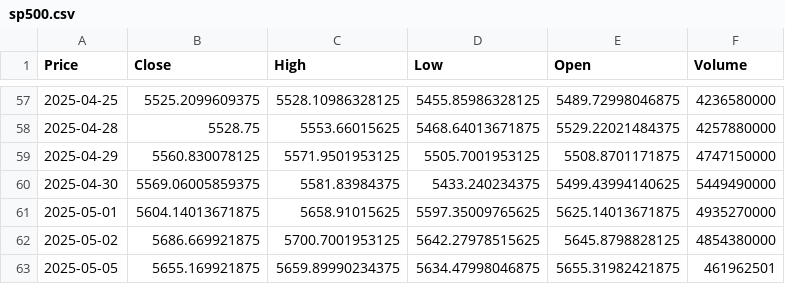
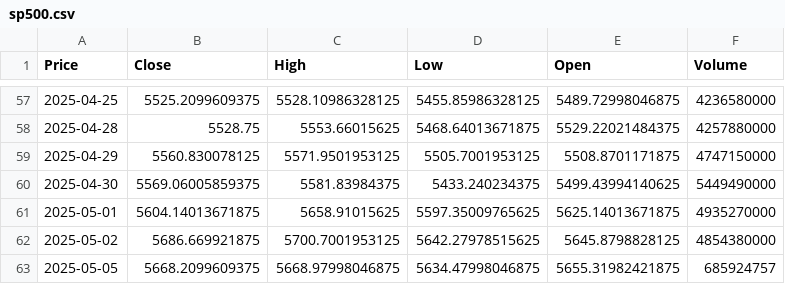
Before and after one commit to TRAVEL-GVM/market-risk-gvm, a CSV file: dados/sp500.csv, drawn as a sheet; only a part is shown, gaps mark what is left out; the diff names each change by its address in the sheet, - before the commit and + after, or states it on an @@ line.

```diff
--- a/dados/sp500.csv
+++ b/dados/sp500.csv
-B63 (Close): 5655.169921875
+B63 (Close): 5668.2099609375
-C63 (High): 5659.89990234375
+C63 (High): 5668.97998046875
-F63 (Volume): 461962501
+F63 (Volume): 685924757
```
